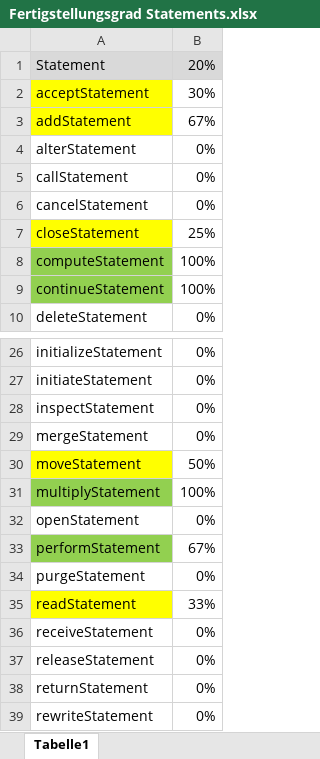
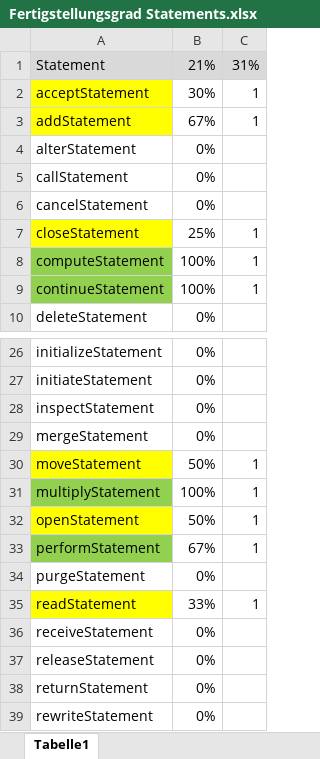
Before and after one commit to flaechsig/cobolj, an Excel workbook: Fertigstellungsgrad Statements.xlsx, sheet Tabelle1, drawn as a sheet; only a part is shown, gaps mark what is left out; values as stored, in another font and other column widths than the file's, no borders; the diff names each change by its address in the sheet, - before the commit and + after, or states it on an @@ line.

```diff
--- a/Fertigstellungsgrad Statements.xlsx (sheet Tabelle1)
+++ b/Fertigstellungsgrad Statements.xlsx (sheet Tabelle1)
+column C, rows 1-9: 31% | 1 | 1 |  |  |  | 1 | 1 | 1; rows 30-35: 1 | 1 | 1 | 1 |  | 1
-B1: 20%
+B1: 21%
-A32 fill: none
+A32 fill: #FFFF00
-B32: 0%
+B32: 50%
```
Also changed, not shown: 48 other files.
